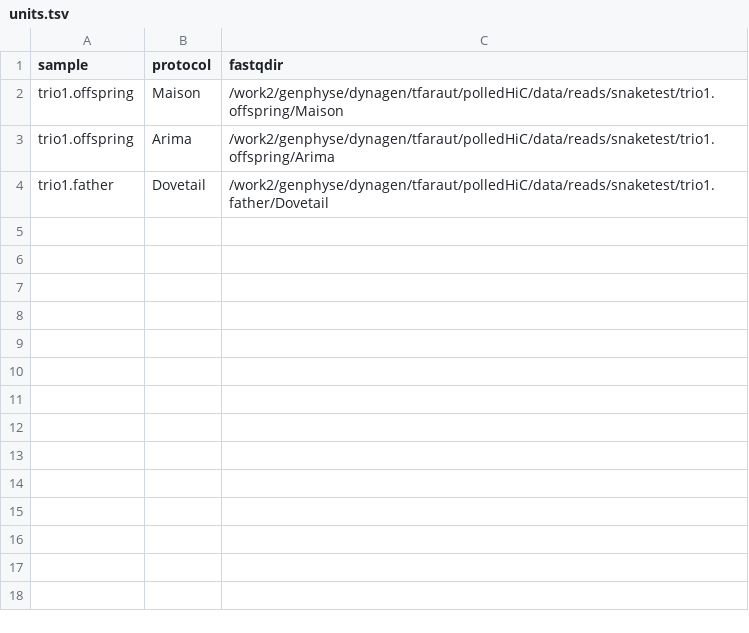
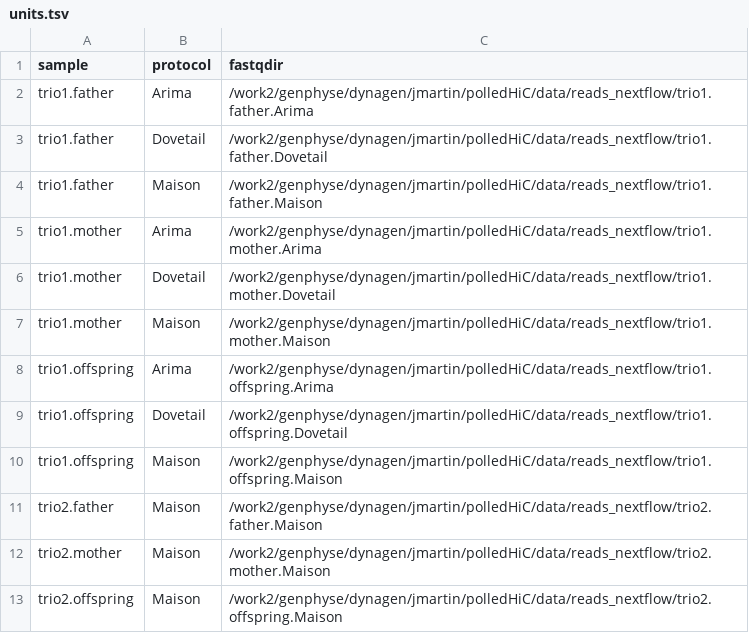
Before and after one commit to StructVarGA/polledHiC, a TSV file: workflows/nfcorehic/units.tsv, drawn as a sheet.

Commit message:
update workflow/nfcorehic/README

```diff
--- a/workflows/nfcorehic/units.tsv
+++ b/workflows/nfcorehic/units.tsv
@@ -1,4 +1,13 @@
 sample	protocol	fastqdir
-trio1.offspring	Maison	/work2/genphyse/dynagen/tfaraut/polledHiC/data/reads/snaketest/trio1.offspring/Maison
-trio1.offspring	Arima	/work2/genphyse/dynagen/tfaraut/polledHiC/data/reads/snaketest/trio1.offspring/Arima
-trio1.father	Dovetail	/work2/genphyse/dynagen/tfaraut/polledHiC/data/reads/snaketest/trio1.father/Dovetail
+trio1.father	Arima	/work2/genphyse/dynagen/jmartin/polledHiC/data/reads_nextflow/trio1.father.Arima
+trio1.father	Dovetail	/work2/genphyse/dynagen/jmartin/polledHiC/data/reads_nextflow/trio1.father.Dovetail
+trio1.father	Maison	/work2/genphyse/dynagen/jmartin/polledHiC/data/reads_nextflow/trio1.father.Maison
+trio1.mother	Arima	/work2/genphyse/dynagen/jmartin/polledHiC/data/reads_nextflow/trio1.mother.Arima
+trio1.mother	Dovetail	/work2/genphyse/dynagen/jmartin/polledHiC/data/reads_nextflow/trio1.mother.Dovetail
+trio1.mother	Maison	/work2/genphyse/dynagen/jmartin/polledHiC/data/reads_nextflow/trio1.mother.Maison
+trio1.offspring	Arima	/work2/genphyse/dynagen/jmartin/polledHiC/data/reads_nextflow/trio1.offspring.Arima
+trio1.offspring	Dovetail	/work2/genphyse/dynagen/jmartin/polledHiC/data/reads_nextflow/trio1.offspring.Dovetail
+trio1.offspring	Maison	/work2/genphyse/dynagen/jmartin/polledHiC/data/reads_nextflow/trio1.offspring.Maison
+trio2.father	Maison	/work2/genphyse/dynagen/jmartin/polledHiC/data/reads_nextflow/trio2.father.Maison
+trio2.mother	Maison	/work2/genphyse/dynagen/jmartin/polledHiC/data/reads_nextflow/trio2.mother.Maison
+trio2.offspring	Maison	/work2/genphyse/dynagen/jmartin/polledHiC/data/reads_nextflow/trio2.offspring.Maison
```
Also changed, not shown: 3 other files.
